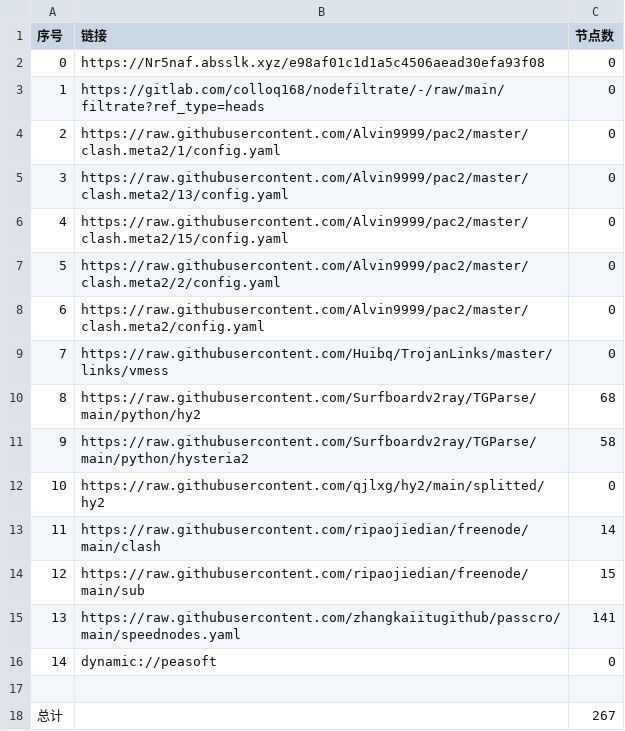
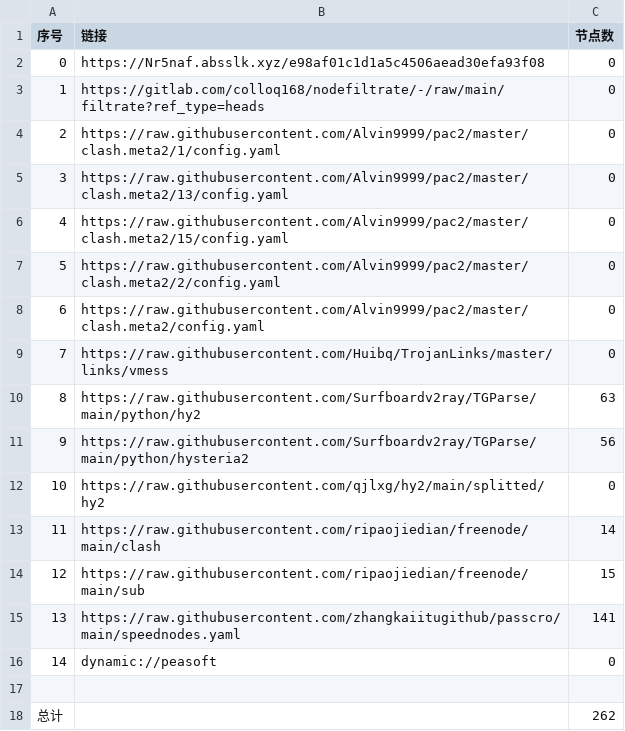
Before and after one commit to zmei19881989/AutoMergePublicNodes, a CSV file: list_result.csv, drawn as a sheet.

```diff
--- a/list_result.csv
+++ b/list_result.csv
@@ -9,4 +9,4 @@
 7,https://raw.githubusercontent.com/Huibq/TrojanLinks/master/links/vmess,0
-8,https://raw.githubusercontent.com/Surfboardv2ray/TGParse/main/python/hy2,68
-9,https://raw.githubusercontent.com/Surfboardv2ray/TGParse/main/python/hysteria2,58
+8,https://raw.githubusercontent.com/Surfboardv2ray/TGParse/main/python/hy2,63
+9,https://raw.githubusercontent.com/Surfboardv2ray/TGParse/main/python/hysteria2,56
 10,https://raw.githubusercontent.com/qjlxg/hy2/main/splitted/hy2,0
@@ -17,2 +17,2 @@
 
-总计,,267
+总计,,262
```
Also changed, not shown: 15 other files.
